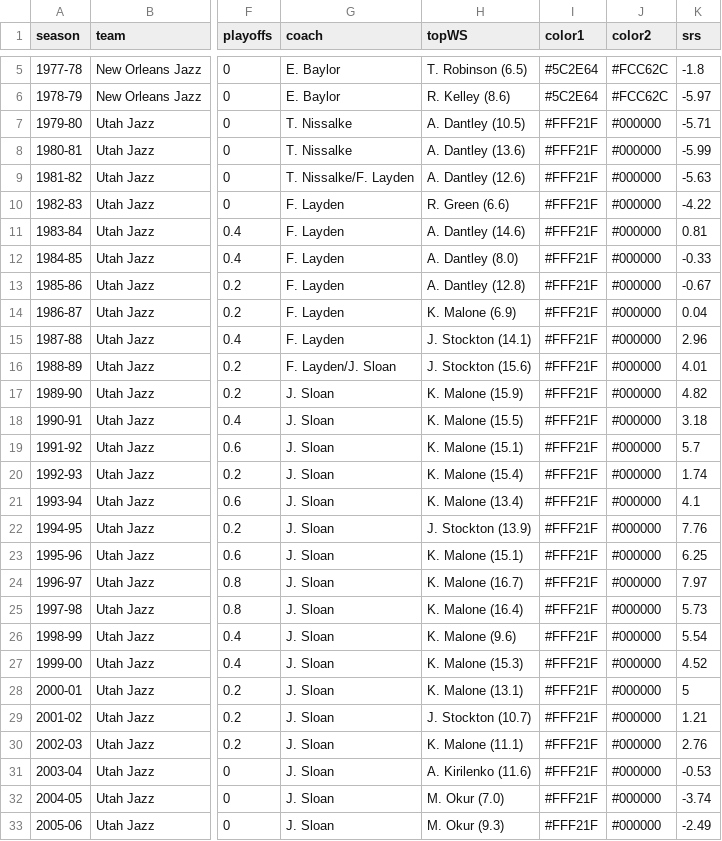
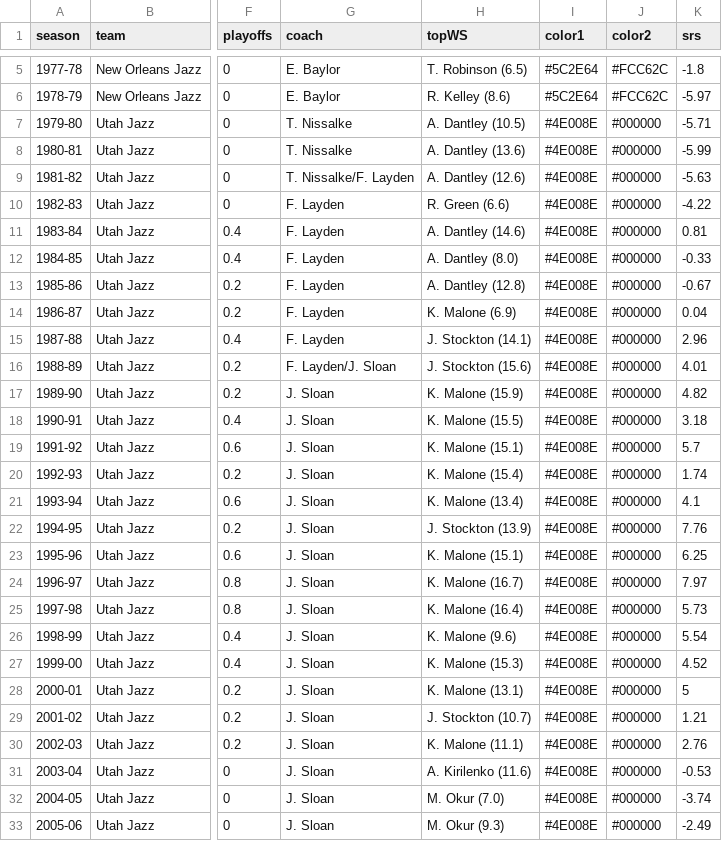
Before and after one commit to zacariias/nbahistory, a CSV file: teams/UTA/data.csv, drawn as a sheet; only a part is shown, gaps mark what is left out; the diff covers the shown part only; the diff names each change by its address in the sheet, - before the commit and + after, or states it on an @@ line.

Commit message:
Update data.csv

```diff
--- a/teams/UTA/data.csv
+++ b/teams/UTA/data.csv
-I7:I33 (color1): #FFF21F
+I7:I33 (color1): #4E008E
```
Also changed, not shown: 19 edited cells elsewhere in this file.
